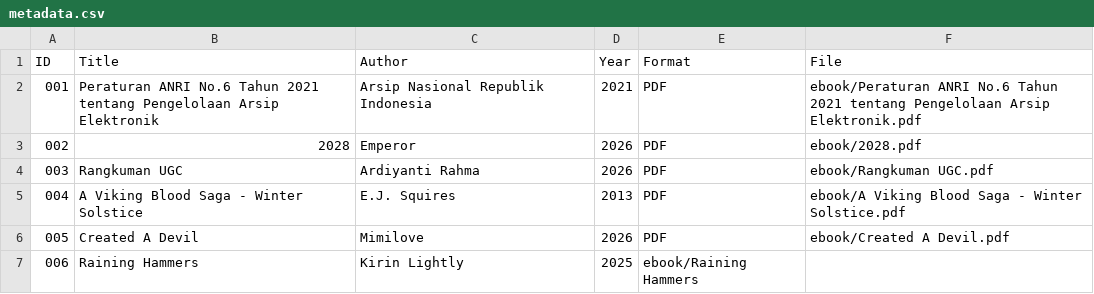
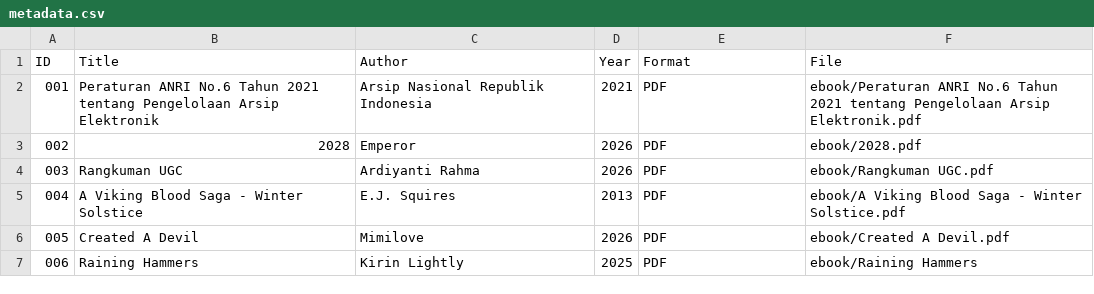
Before and after one commit to ardiyantirahma/perpustakaandigital, a CSV file: metadata /metadata.csv, drawn as a sheet.

Commit message:
Update metadata.csv

```diff
--- a/metadata /metadata.csv
+++ b/metadata /metadata.csv
@@ -6,2 +6,2 @@ ID,Title,Author,Year,Format,File
 005, Created A Devil, Mimilove, 2026, PDF, ebook/Created A Devil.pdf
-006, Raining Hammers, Kirin Lightly, 2025, ebook/Raining Hammers
+006, Raining Hammers, Kirin Lightly, 2025, PDF, ebook/Raining Hammers
```
